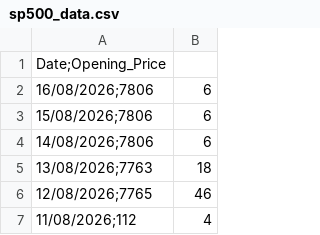
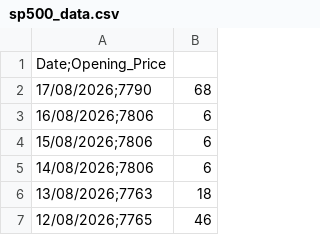
Before and after one commit to Sneakybapt/sp500-auto-updater, a CSV file: sp500_data.csv, drawn as a sheet; only a part is shown; the shorter side is filled out with more unchanged rows; the diff names each change by its address in the sheet, - before the commit and + after, or states it on an @@ line.

```diff
--- a/sp500_data.csv
+++ b/sp500_data.csv
+row 2: 17/08/2026;7790 | 68
```
Also changed, not shown: 1 other file.
